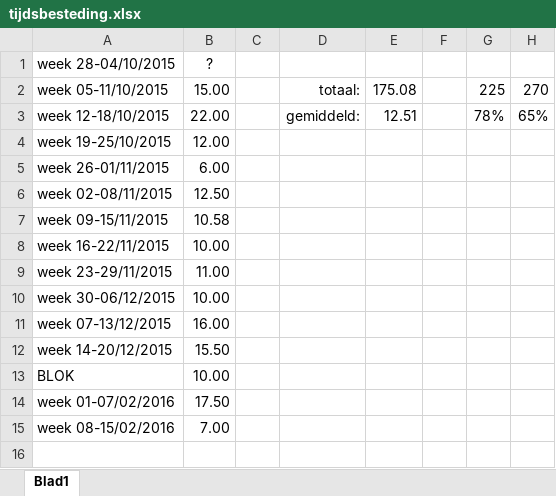
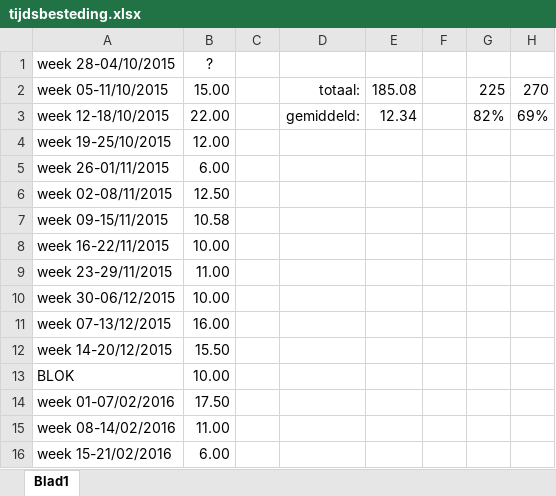
Before and after one commit to mdekempeneer/Research-Optimal-Size-Sorting-Networks, an Excel workbook: tijdsbesteding.xlsx, sheet Blad1, drawn as a sheet; values as stored, in another font and other column widths than the file's, no borders; removed rows and columns are numbered as before the commit, all else as after; the diff names each change by its address in the sheet, - before the commit and + after, or states it on an @@ line.

Commit message:
Updated tijdsbesteding

```diff
--- a/tijdsbesteding.xlsx (sheet Blad1)
+++ b/tijdsbesteding.xlsx (sheet Blad1)
-E2: 175.08
+E2: 185.08
-E3: 12.51
+E3: 12.34
-G3: 78%
+G3: 82%
-H3: 65%
+H3: 69%
-row 15: week 08-15/02/2016 | 7.00
+row 15: week 08-14/02/2016 | 11.00
+row 16: week 15-21/02/2016 | 6.00
```
